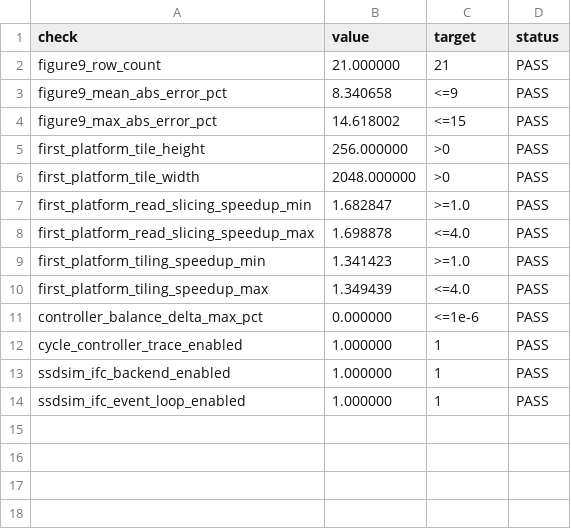
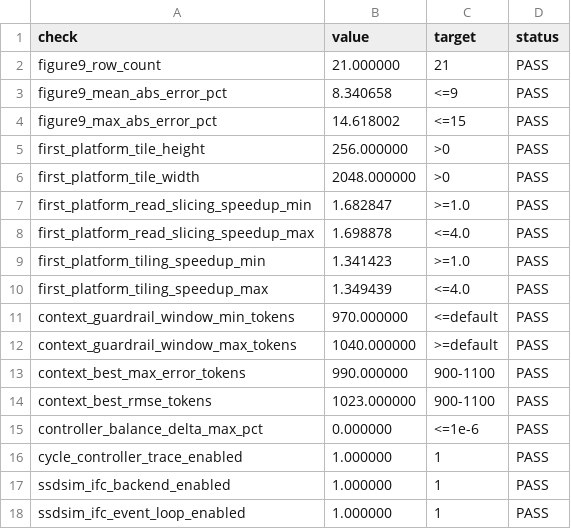
Before and after one commit to dengls24/IFC-cambricon-llm, a CSV file: results/reproduction_checks.csv, drawn as a sheet.

Commit message:
Add context length inference sweep

```diff
--- a/results/reproduction_checks.csv
+++ b/results/reproduction_checks.csv
@@ -10,2 +10,6 @@ first_platform_tiling_speedup_min,1.341423,>=1.0,PASS
 first_platform_tiling_speedup_max,1.349439,<=4.0,PASS
+context_guardrail_window_min_tokens,970.000000,<=default,PASS
+context_guardrail_window_max_tokens,1040.000000,>=default,PASS
+context_best_max_error_tokens,990.000000,900-1100,PASS
+context_best_rmse_tokens,1023.000000,900-1100,PASS
 controller_balance_delta_max_pct,0.000000,<=1e-6,PASS
```
Also changed, not shown: 19 other files.
